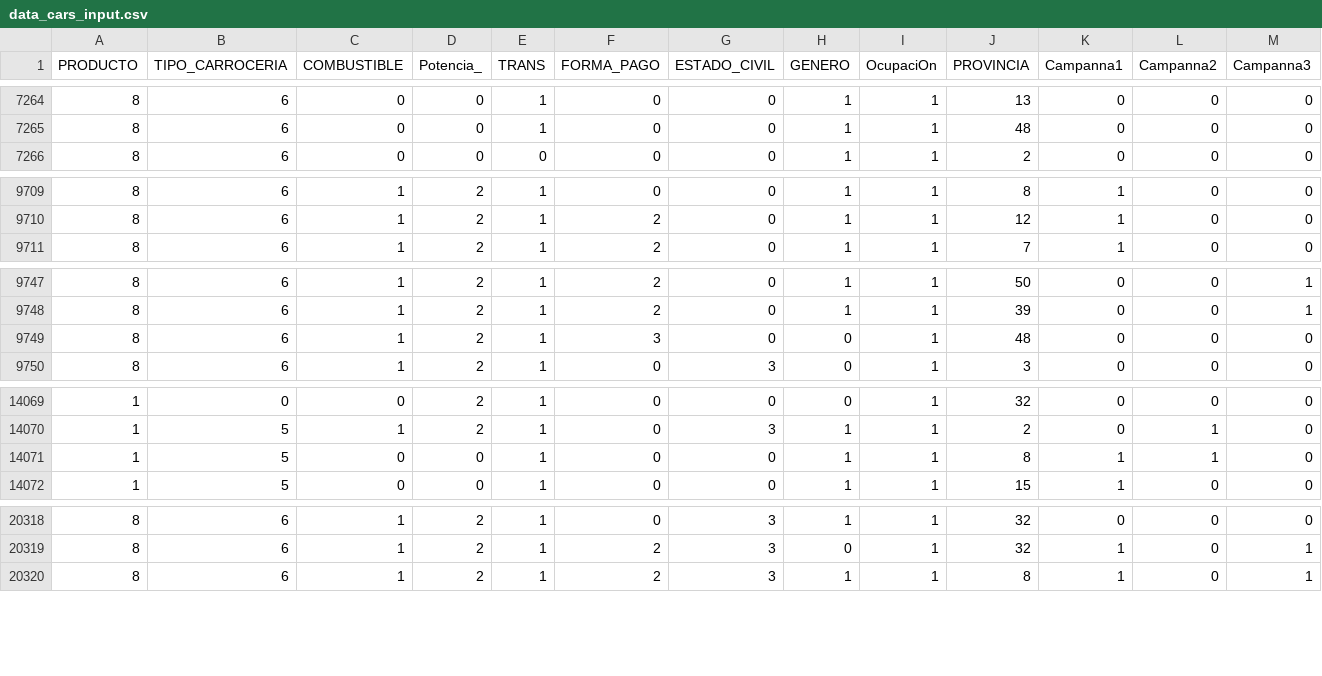
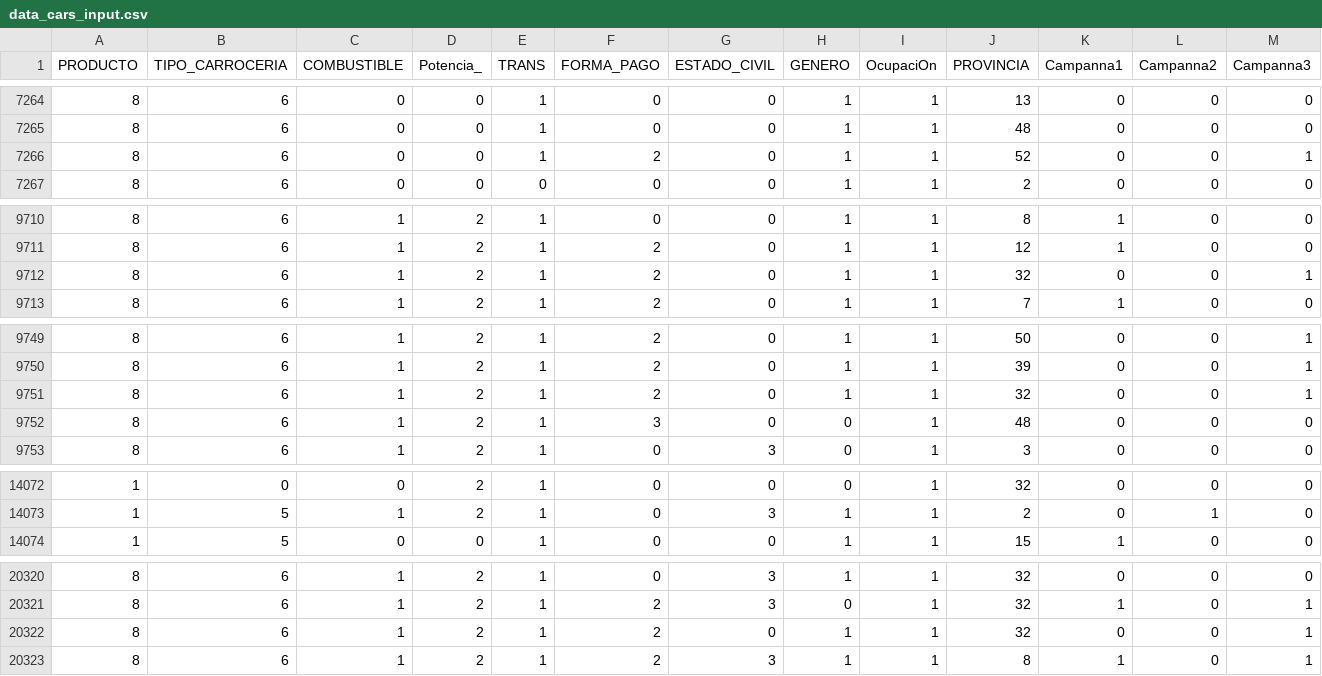
Before and after one commit to AnaLopezP/Caso1_ModeloPropension, a CSV file: csvs/data_cars_input.csv, drawn as a sheet; only a part is shown, gaps mark what is left out; removed rows and columns are numbered as before the commit, all else as after; rows hold the shown columns only; the diff covers the shown part only; the diff names each change by its address in the sheet, - before the commit and + after, or states it on an @@ line.

```diff
--- a/csvs/data_cars_input.csv
+++ b/csvs/data_cars_input.csv
+row 7266: 8 | 6 | 0 | 0 | 1 | 2 | 0 | 1 | 1 | 52 | 0 | 0 | 1
+row 9712: 8 | 6 | 1 | 2 | 1 | 2 | 0 | 1 | 1 | 32 | 0 | 0 | 1
+row 9751: 8 | 6 | 1 | 2 | 1 | 2 | 0 | 1 | 1 | 32 | 0 | 0 | 1
-row 14071: 1 | 5 | 0 | 0 | 1 | 0 | 0 | 1 | 1 | 8 | 1 | 1 | 0
+row 20322: 8 | 6 | 1 | 2 | 1 | 2 | 0 | 1 | 1 | 32 | 0 | 0 | 1
```
Also changed, not shown: 1 removed row elsewhere in this file, 5 other files.
